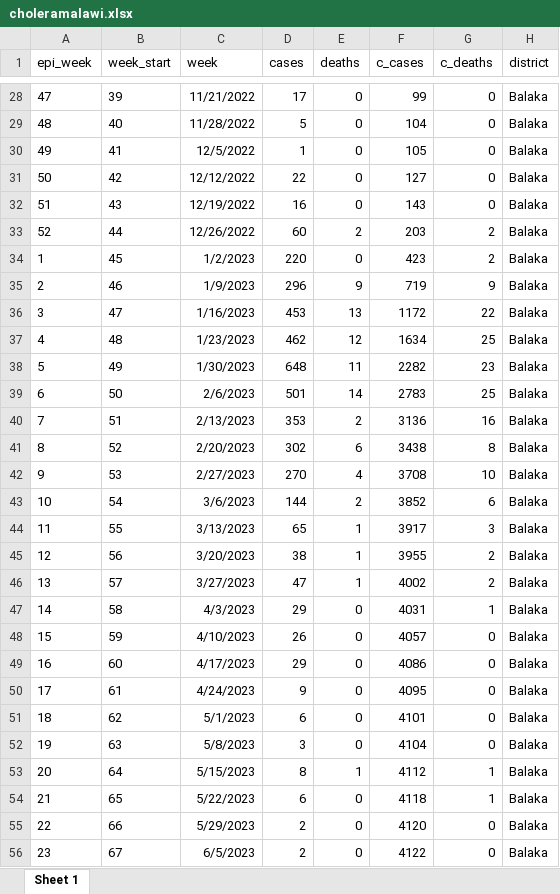
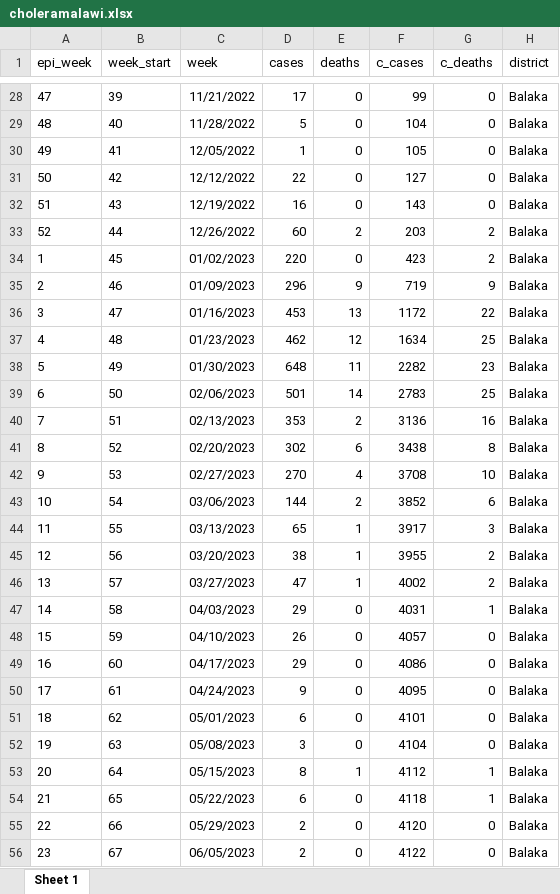
Before and after one commit to openwashdata/choleramalawi, an Excel workbook: inst/extdata/choleramalawi.xlsx, sheet Sheet 1, drawn as a sheet; only a part is shown, gaps mark what is left out; values as stored, in another font and other column widths than the file's, no borders; the diff covers the shown part only; the diff names each change by its address in the sheet, - before the commit and + after, or states it on an @@ line.

```diff
--- a/inst/extdata/choleramalawi.xlsx (sheet Sheet 1)
+++ b/inst/extdata/choleramalawi.xlsx (sheet Sheet 1)
-C30 (week): 12/5/2022
+C30 (week): 12/05/2022
-C34 (week): 1/2/2023
+C34 (week): 01/02/2023
-C35 (week): 1/9/2023
+C35 (week): 01/09/2023
-C36 (week): 1/16/2023
+C36 (week): 01/16/2023
-C37 (week): 1/23/2023
+C37 (week): 01/23/2023
-C38 (week): 1/30/2023
+C38 (week): 01/30/2023
-C39 (week): 2/6/2023
+C39 (week): 02/06/2023
-C40 (week): 2/13/2023
+C40 (week): 02/13/2023
-C41 (week): 2/20/2023
+C41 (week): 02/20/2023
-C42 (week): 2/27/2023
+C42 (week): 02/27/2023
-C43 (week): 3/6/2023
+C43 (week): 03/06/2023
-C44 (week): 3/13/2023
+C44 (week): 03/13/2023
-C45 (week): 3/20/2023
+C45 (week): 03/20/2023
-C46 (week): 3/27/2023
+C46 (week): 03/27/2023
-C47 (week): 4/3/2023
+C47 (week): 04/03/2023
-C48 (week): 4/10/2023
+C48 (week): 04/10/2023
-C49 (week): 4/17/2023
+C49 (week): 04/17/2023
-C50 (week): 4/24/2023
+C50 (week): 04/24/2023
-C51 (week): 5/1/2023
+C51 (week): 05/01/2023
-C52 (week): 5/8/2023
+C52 (week): 05/08/2023
-C53 (week): 5/15/2023
+C53 (week): 05/15/2023
-C54 (week): 5/22/2023
+C54 (week): 05/22/2023
-C55 (week): 5/29/2023
+C55 (week): 05/29/2023
-C56 (week): 6/5/2023
+C56 (week): 06/05/2023
```
Also changed, not shown: 1526 edited cells elsewhere in this sheet, 7 other files.
